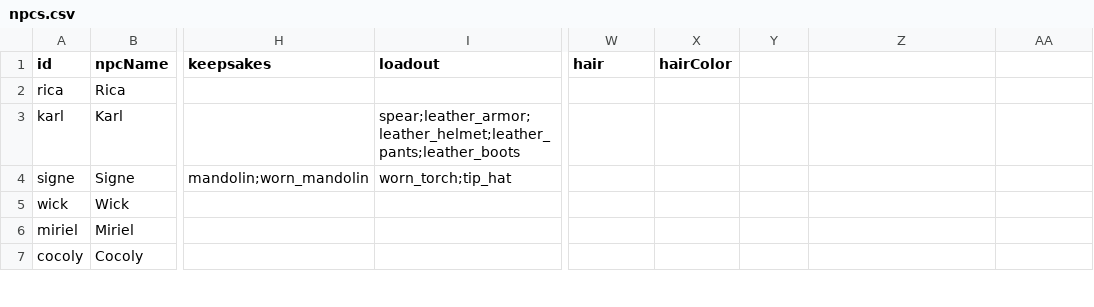
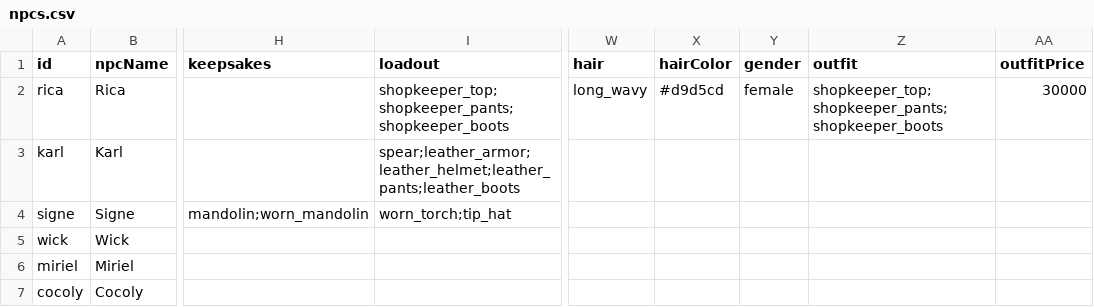
Before and after one commit to OpenMMO-Agent-UI/openmmo-agent-wiki, a CSV file: src/data/game/npcs.csv, drawn as a sheet; only a part is shown, gaps mark what is left out; the diff names each change by its address in the sheet, - before the commit and + after, or states it on an @@ line.

```diff
--- a/src/data/game/npcs.csv
+++ b/src/data/game/npcs.csv
-Y1: (empty)
+Y1: gender
-Z1: (empty)
+Z1: outfit
-AA1: (empty)
+AA1: outfitPrice
-I2 (loadout): (empty)
+I2 (loadout): shopkeeper_top;shopkeeper_pants;shopkeeper_boots
-W2 (hair): (empty)
+W2 (hair): long_wavy
-X2 (hairColor): (empty)
+X2 (hairColor): #d9d5cd
-Y2 (gender): (empty)
+Y2 (gender): female
-Z2 (outfit): (empty)
+Z2 (outfit): shopkeeper_top;shopkeeper_pants;shopkeeper_boots
-AA2 (outfitPrice): (empty)
+AA2 (outfitPrice): 30000
```
Also changed, not shown: src/data/game/dungeons.csv, src/data/game/items.csv, 10 other files.
